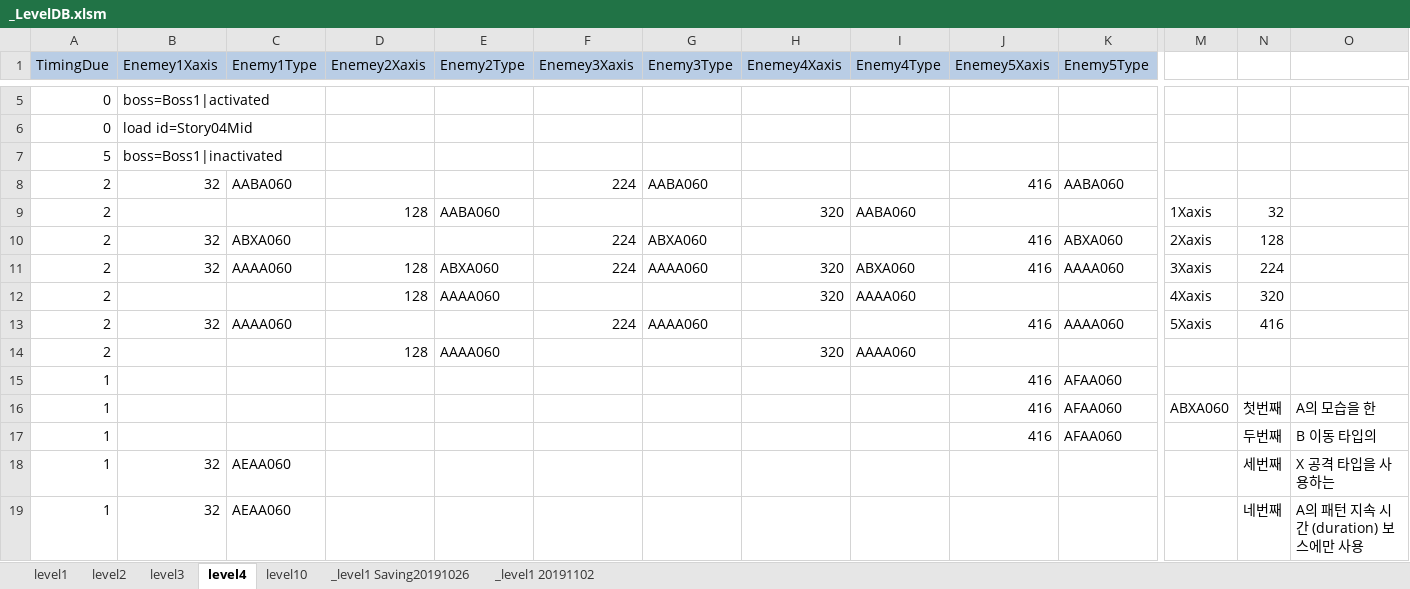
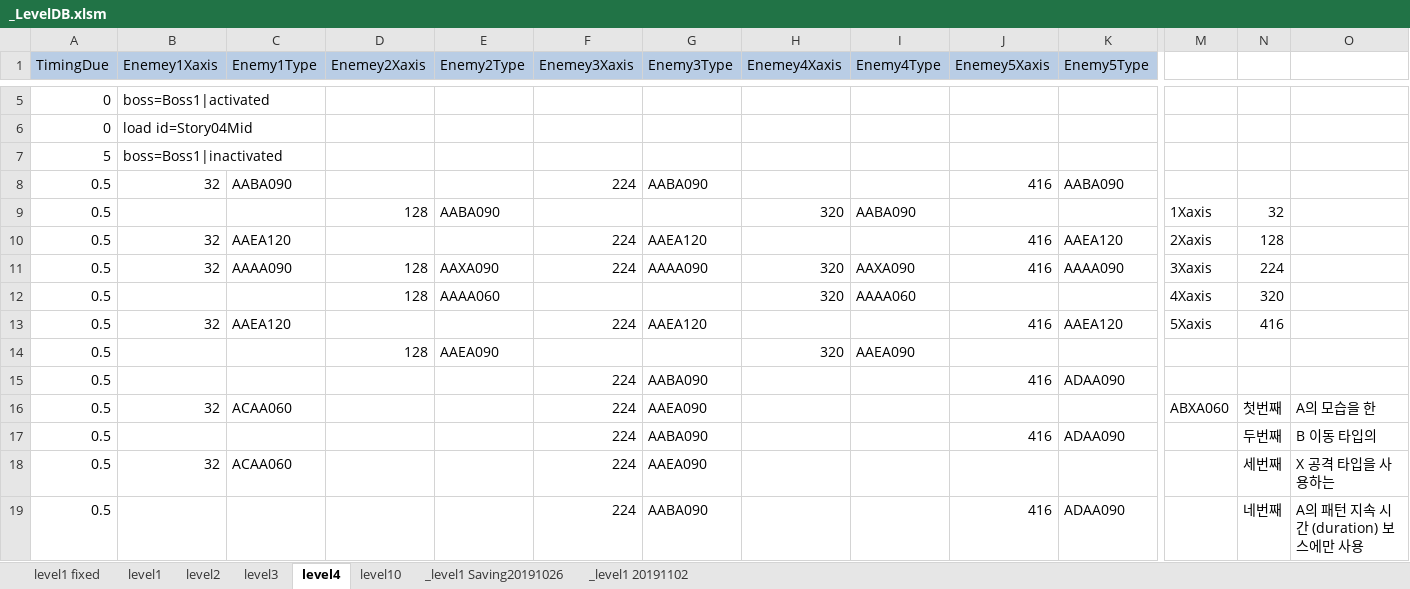
Before and after one commit to kalmmis/IndiePunk-PSY2050, an Excel workbook: _LevelDB.xlsm, sheet level4, drawn as a sheet; only a part is shown, gaps mark what is left out; values as stored, in another font and other column widths than the file's, no borders; charts and pictures not drawn; removed rows and columns are numbered as before the commit, all else as after; rows hold the shown columns only; the diff covers the shown part only; the diff names each change by its address in the sheet, - before the commit and + after, or states it on an @@ line.

Commit message:
LevelScript
fixed

```diff
--- a/_LevelDB.xlsm (sheet level4)
+++ b/_LevelDB.xlsm (sheet level4)
+sheet tab: level1 fixed
-A8:A14 (TimingDue): 2
+A8:A14 (TimingDue): 0.5
-C8 (Enemy1Type): AABA060
+C8 (Enemy1Type): AABA090
-G8 (Enemy3Type): AABA060
+G8 (Enemy3Type): AABA090
-K8 (Enemy5Type): AABA060
+K8 (Enemy5Type): AABA090
-E9 (Enemy2Type): AABA060
+E9 (Enemy2Type): AABA090
-I9 (Enemy4Type): AABA060
+I9 (Enemy4Type): AABA090
-C10 (Enemy1Type): ABXA060
+C10 (Enemy1Type): AAEA120
-G10 (Enemy3Type): ABXA060
+G10 (Enemy3Type): AAEA120
-K10 (Enemy5Type): ABXA060
+K10 (Enemy5Type): AAEA120
-C11 (Enemy1Type): AAAA060
+C11 (Enemy1Type): AAAA090
-E11 (Enemy2Type): ABXA060
+E11 (Enemy2Type): AAXA090
-G11 (Enemy3Type): AAAA060
+G11 (Enemy3Type): AAAA090
-I11 (Enemy4Type): ABXA060
+I11 (Enemy4Type): AAXA090
-K11 (Enemy5Type): AAAA060
+K11 (Enemy5Type): AAAA090
-C13 (Enemy1Type): AAAA060
+C13 (Enemy1Type): AAEA120
-G13 (Enemy3Type): AAAA060
+G13 (Enemy3Type): AAEA120
-K13 (Enemy5Type): AAAA060
+K13 (Enemy5Type): AAEA120
-E14 (Enemy2Type): AAAA060
+E14 (Enemy2Type): AAEA090
-I14 (Enemy4Type): AAAA060
+I14 (Enemy4Type): AAEA090
-row 15: 1 |  |  |  |  |  |  |  |  | 416 | AFAA060
-row 16: 1 |  |  |  |  |  |  |  |  | 416 | AFAA060 | ABXA060 | 첫번째 | A의 모습을 한
-row 17: 1 |  |  |  |  |  |  |  |  | 416 | AFAA060 |  | 두번째 | B 이동 타입의
+row 15: 0.5 |  |  |  |  | 224 | AABA090 |  |  | 416 | ADAA090
+row 16: 0.5 | 32 | ACAA060 |  |  | 224 | AAEA090 |  |  |  |  | ABXA060 | 첫번째 | A의 모습을 한
+row 17: 0.5 |  |  |  |  | 224 | AABA090 |  |  | 416 | ADAA090 |  | 두번째 | B 이동 타입의
-A18 (TimingDue): 1
+A18 (TimingDue): 0.5
-C18 (Enemy1Type): AEAA060
+C18 (Enemy1Type): ACAA060
-F18 (Enemey3Xaxis): (empty)
+F18 (Enemey3Xaxis): 224
-G18 (Enemy3Type): (empty)
+G18 (Enemy3Type): AAEA090
-row 19: 1 | 32 | AEAA060 |  |  |  |  |  |  |  |  |  | 네번째 | A의 패턴 지속 시간 (duration) 보스에만 사용
+row 19: 0.5 |  |  |  |  | 224 | AABA090 |  |  | 416 | ADAA090 |  | 네번째 | A의 패턴 지속 시간 (duration) 보스에만 사용
```
Also changed, not shown: 12 added rows, 7 removed rows and 16 edited cells elsewhere in this sheet, sheet level3, sheet level2, sheet level1, formulas that keep their value, charts or pictures, 5 other files.
